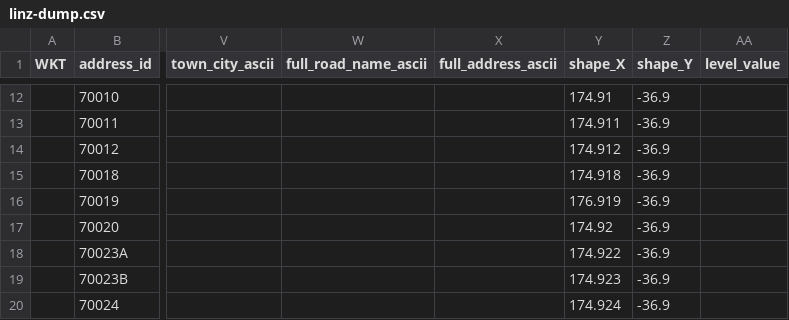
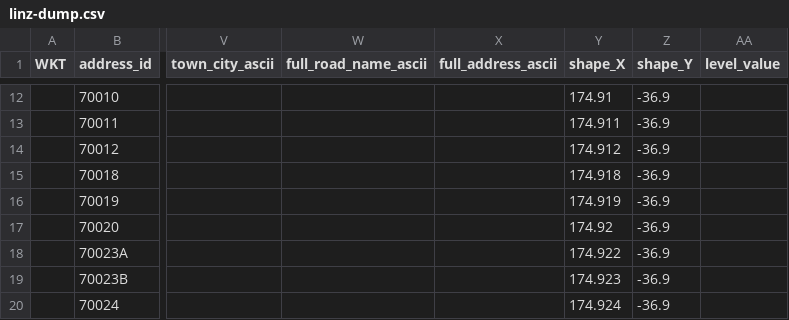
Before and after one commit to osm-nz/linz-address-import, a CSV file: src/__tests__/mock/linz-dump.csv, drawn as a sheet; only a part is shown, gaps mark what is left out; the diff names each change by its address in the sheet, - before the commit and + after, or states it on an @@ line.

```diff
--- a/src/__tests__/mock/linz-dump.csv
+++ b/src/__tests__/mock/linz-dump.csv
-Y16 (shape_X): 176.919
+Y16 (shape_X): 174.919
```
Also changed, not shown: 43 other files.
